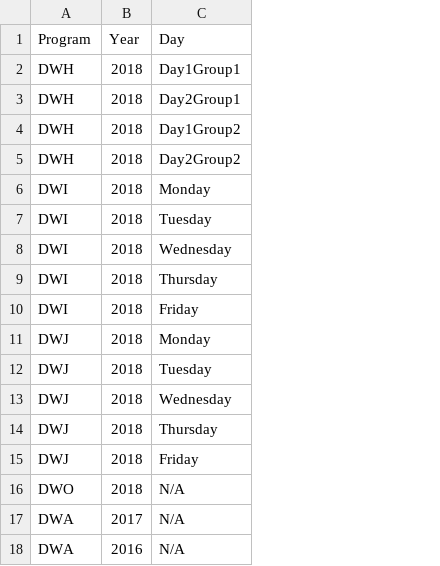
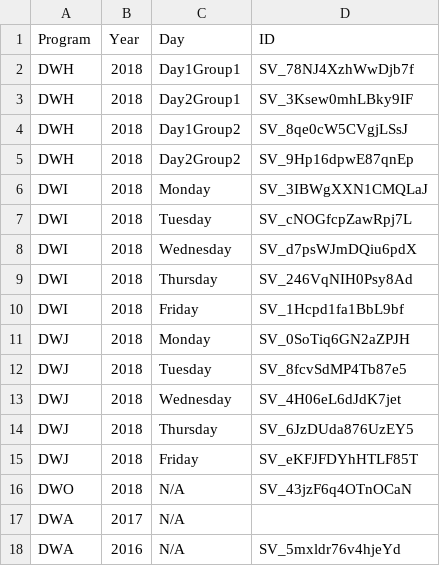
Before and after one commit to callumnelson95/data-wise, a CSV file: public/data/uploaded_surveys.csv, drawn as a sheet; the diff names each change by its address in the sheet, - before the commit and + after, or states it on an @@ line.

Commit message:
Added survey ID verification

```diff
--- a/public/data/uploaded_surveys.csv
+++ b/public/data/uploaded_surveys.csv
+column D (ID), rows 2-18: SV_78NJ4XzhWwDjb7f | SV_3Ksew0mhLBky9IF | SV_8qe0cW5CVgjLSsJ | SV_9Hp16dpwE87qnEp | SV_3IBWgXXN1CMQLaJ | SV_cNOGfcpZawRpj7L | SV_d7psWJmDQiu6pdX | SV_246VqNIH0Psy8Ad | SV_1Hcpd1fa1BbL9bf | SV_0SoTiq6GN2aZPJH | SV_8fcvSdMP4Tb87e5 | SV_4H06eL6dJdK7jet | SV_6JzDUda876UzEY5 | SV_eKFJFDYhHTLF85T | SV_43jzF6q4OTnOCaN |  | SV_5mxldr76v4hjeYd
```
Also changed, not shown: 3 other files.
